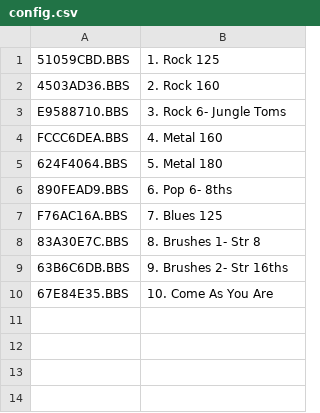
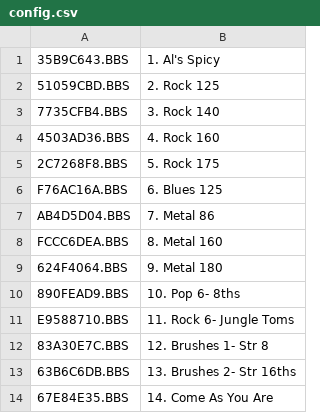
Before and after one commit to abiheiri/BBWorkspace, a CSV file: user_lib/projects/MainProject - Project/SONGS/261ADBDE/config.csv, drawn as a sheet.

```diff
--- a/user_lib/projects/MainProject - Project/SONGS/261ADBDE/config.csv
+++ b/user_lib/projects/MainProject - Project/SONGS/261ADBDE/config.csv
@@ -1,10 +1,14 @@
-51059CBD.BBS,1. Rock 125
-4503AD36.BBS,2. Rock 160
-E9588710.BBS,3. Rock 6- Jungle Toms
-FCCC6DEA.BBS,4. Metal 160
-624F4064.BBS,5. Metal 180
-890FEAD9.BBS,6. Pop 6- 8ths
-F76AC16A.BBS,7. Blues 125
-83A30E7C.BBS,8. Brushes 1- Str 8
-63B6C6DB.BBS,9. Brushes 2- Str 16ths
-67E84E35.BBS,10. Come As You Are
+35B9C643.BBS,1. Al's Spicy
+51059CBD.BBS,2. Rock 125
+7735CFB4.BBS,3. Rock 140
+4503AD36.BBS,4. Rock 160
+2C7268F8.BBS,5. Rock 175
+F76AC16A.BBS,6. Blues 125
+AB4D5D04.BBS,7. Metal 86
+FCCC6DEA.BBS,8. Metal 160
+624F4064.BBS,9. Metal 180
+890FEAD9.BBS,10. Pop 6- 8ths
+E9588710.BBS,11. Rock 6- Jungle Toms
+83A30E7C.BBS,12. Brushes 1- Str 8
+63B6C6DB.BBS,13. Brushes 2- Str 16ths
+67E84E35.BBS,14. Come As You Are
```
Also changed, not shown: 26 other files.
